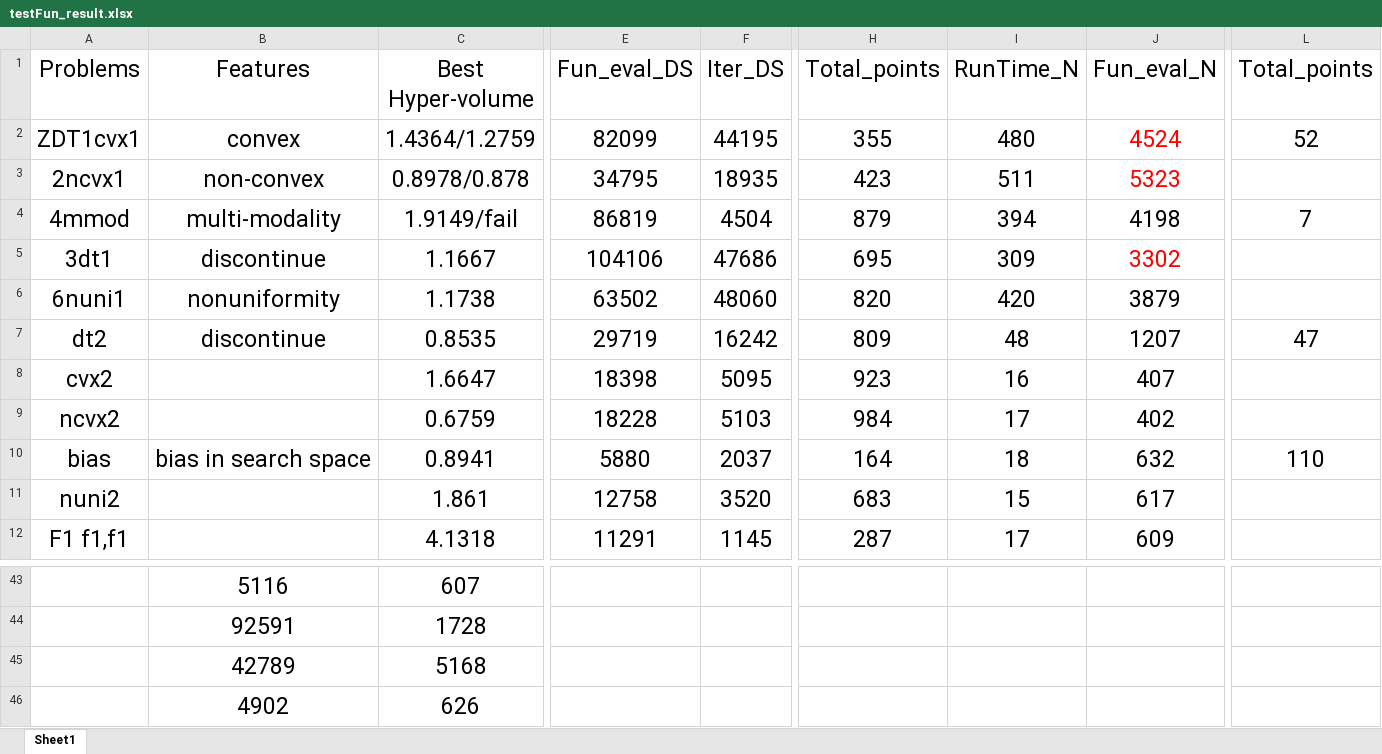
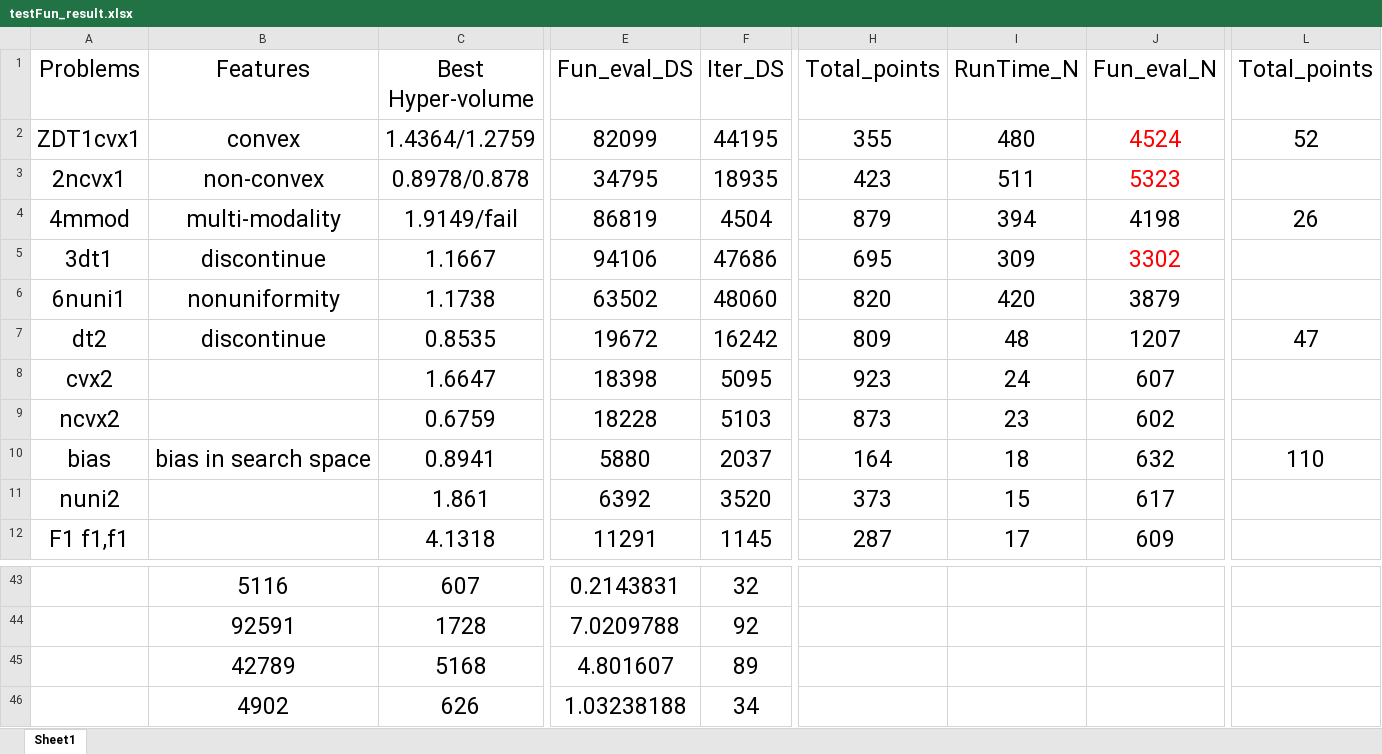
Before and after one commit to ZYY0844/test_julia, an Excel workbook: testFun_result.xlsx, sheet Sheet1, drawn as a sheet; only a part is shown, gaps mark what is left out; values as stored, in another font and other column widths than the file's, no borders; the diff covers the shown part only; the diff names each change by its address in the sheet, - before the commit and + after, or states it on an @@ line.

```diff
--- a/testFun_result.xlsx (sheet Sheet1)
+++ b/testFun_result.xlsx (sheet Sheet1)
-L4 (Total_points): 7
+L4 (Total_points): 26
-E5 (Fun_eval_DS): 104106
+E5 (Fun_eval_DS): 94106
-E7 (Fun_eval_DS): 29719
+E7 (Fun_eval_DS): 19672
-I8 (RunTime_N): 16
+I8 (RunTime_N): 24
-J8 (Fun_eval_N): 407
+J8 (Fun_eval_N): 607
-H9 (Total_points): 984
+H9 (Total_points): 873
-I9 (RunTime_N): 17
+I9 (RunTime_N): 23
-J9 (Fun_eval_N): 402
+J9 (Fun_eval_N): 602
-E11 (Fun_eval_DS): 12758
+E11 (Fun_eval_DS): 6392
-H11 (Total_points): 683
+H11 (Total_points): 373
-E43 (Fun_eval_DS): (empty)
+E43 (Fun_eval_DS): 0.2143831
-F43 (Iter_DS): (empty)
+F43 (Iter_DS): 32
-E44 (Fun_eval_DS): (empty)
+E44 (Fun_eval_DS): 7.0209788
-F44 (Iter_DS): (empty)
+F44 (Iter_DS): 92
-E45 (Fun_eval_DS): (empty)
+E45 (Fun_eval_DS): 4.801607
-F45 (Iter_DS): (empty)
+F45 (Iter_DS): 89
-E46 (Fun_eval_DS): (empty)
+E46 (Fun_eval_DS): 1.03238188
-F46 (Iter_DS): (empty)
+F46 (Iter_DS): 34
```
Also changed, not shown: 32 edited cells elsewhere in this sheet, 23 other files.
